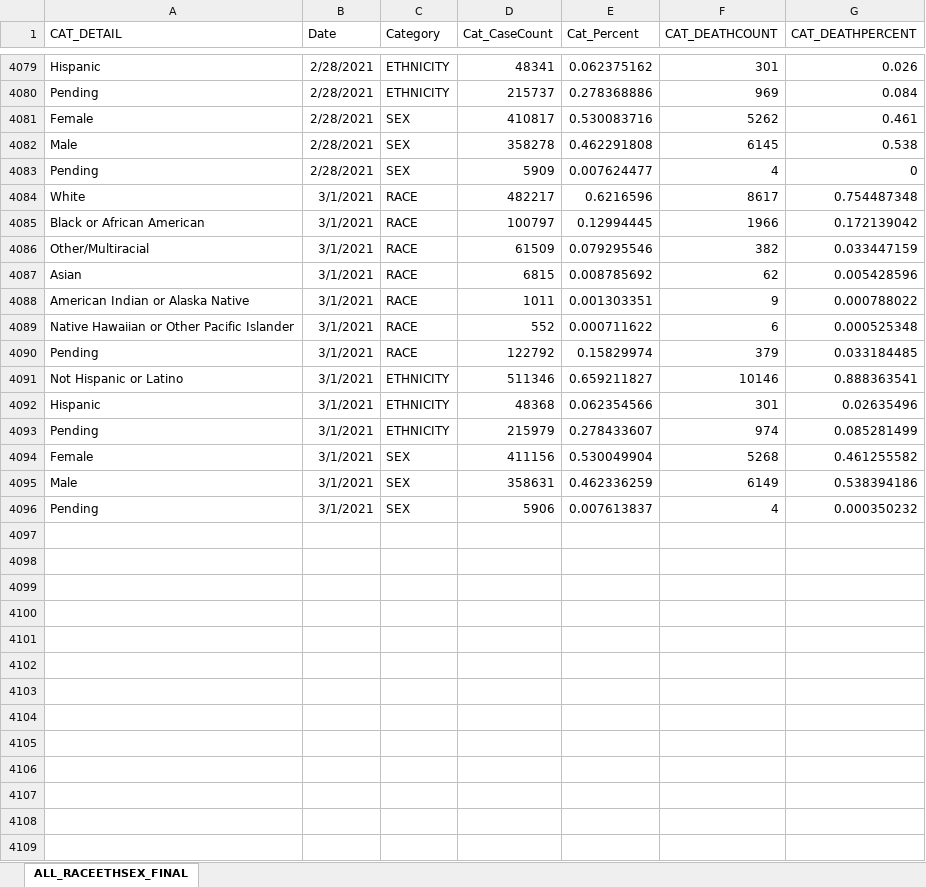
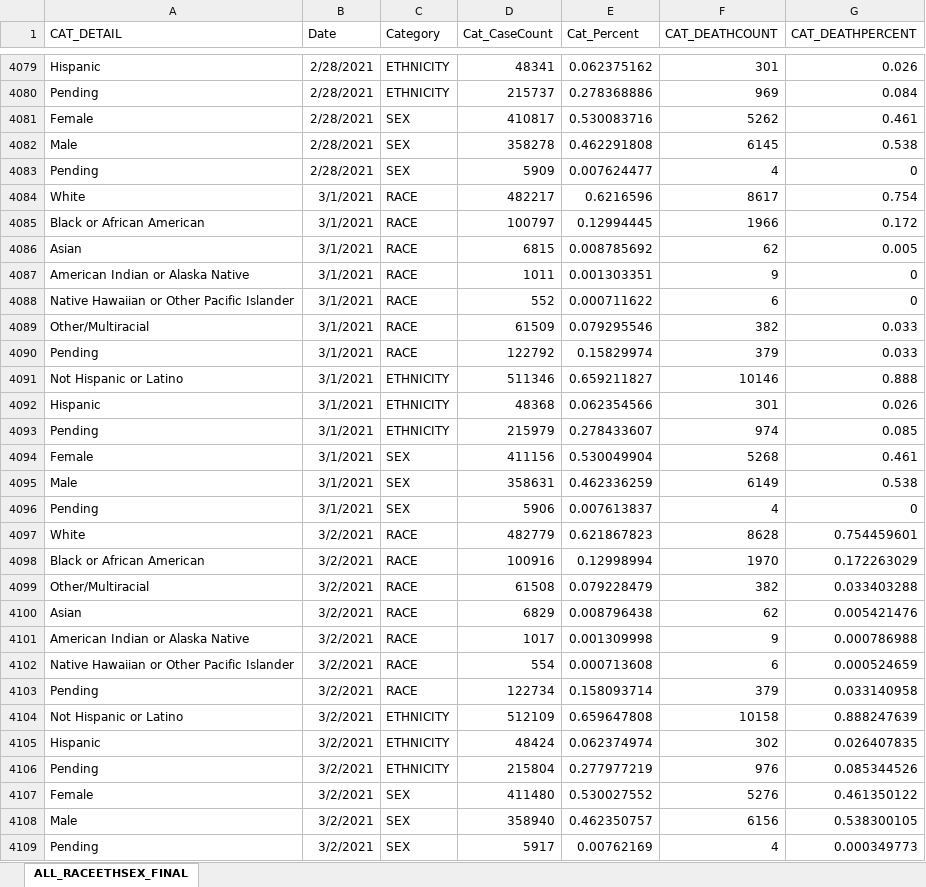
Before and after one commit to JMLuther/TN_COVID19, an Excel workbook: data_tndoh/Public-Dataset-RaceEthSex.xlsx, sheet ALL_RACEETHSEX_FINAL, drawn as a sheet; only a part is shown, gaps mark what is left out; values as stored, in another font and other column widths than the file's, no borders; removed rows and columns are numbered as before the commit, all else as after; the diff names each change by its address in the sheet, - before the commit and + after, or states it on an @@ line.

```diff
--- a/data_tndoh/Public-Dataset-RaceEthSex.xlsx (sheet ALL_RACEETHSEX_FINAL)
+++ b/data_tndoh/Public-Dataset-RaceEthSex.xlsx (sheet ALL_RACEETHSEX_FINAL)
-G4084 (CAT_DEATHPERCENT): 0.754487348
+G4084 (CAT_DEATHPERCENT): 0.754
-G4085 (CAT_DEATHPERCENT): 0.172139042
+G4085 (CAT_DEATHPERCENT): 0.172
-row 4086: Other/Multiracial | 3/1/2021 | RACE | 61509 | 0.079295546 | 382 | 0.033447159
-G4086 (CAT_DEATHPERCENT): 0.005428596
+G4086 (CAT_DEATHPERCENT): 0.005
-G4087 (CAT_DEATHPERCENT): 0.000788022
+G4087 (CAT_DEATHPERCENT): 0
-G4088 (CAT_DEATHPERCENT): 0.000525348
+G4088 (CAT_DEATHPERCENT): 0
+row 4089: Other/Multiracial | 3/1/2021 | RACE | 61509 | 0.079295546 | 382 | 0.033
-G4090 (CAT_DEATHPERCENT): 0.033184485
+G4090 (CAT_DEATHPERCENT): 0.033
-G4091 (CAT_DEATHPERCENT): 0.888363541
+G4091 (CAT_DEATHPERCENT): 0.888
-G4092 (CAT_DEATHPERCENT): 0.02635496
+G4092 (CAT_DEATHPERCENT): 0.026
-G4093 (CAT_DEATHPERCENT): 0.085281499
+G4093 (CAT_DEATHPERCENT): 0.085
-G4094 (CAT_DEATHPERCENT): 0.461255582
+G4094 (CAT_DEATHPERCENT): 0.461
-G4095 (CAT_DEATHPERCENT): 0.538394186
+G4095 (CAT_DEATHPERCENT): 0.538
-G4096 (CAT_DEATHPERCENT): 0.000350232
+G4096 (CAT_DEATHPERCENT): 0
+row 4097: White | 3/2/2021 | RACE | 482779 | 0.621867823 | 8628 | 0.754459601
+row 4098: Black or African American | 3/2/2021 | RACE | 100916 | 0.12998994 | 1970 | 0.172263029
+row 4099: Other/Multiracial | 3/2/2021 | RACE | 61508 | 0.079228479 | 382 | 0.033403288
+row 4100: Asian | 3/2/2021 | RACE | 6829 | 0.008796438 | 62 | 0.005421476
+row 4101: American Indian or Alaska Native | 3/2/2021 | RACE | 1017 | 0.001309998 | 9 | 0.000786988
+row 4102: Native Hawaiian or Other Pacific Islander | 3/2/2021 | RACE | 554 | 0.000713608 | 6 | 0.000524659
+row 4103: Pending | 3/2/2021 | RACE | 122734 | 0.158093714 | 379 | 0.033140958
+row 4104: Not Hispanic or Latino | 3/2/2021 | ETHNICITY | 512109 | 0.659647808 | 10158 | 0.888247639
+row 4105: Hispanic | 3/2/2021 | ETHNICITY | 48424 | 0.062374974 | 302 | 0.026407835
+row 4106: Pending | 3/2/2021 | ETHNICITY | 215804 | 0.277977219 | 976 | 0.085344526
+row 4107: Female | 3/2/2021 | SEX | 411480 | 0.530027552 | 5276 | 0.461350122
+row 4108: Male | 3/2/2021 | SEX | 358940 | 0.462350757 | 6156 | 0.538300105
+row 4109: Pending | 3/2/2021 | SEX | 5917 | 0.00762169 | 4 | 0.000349773
```
Also changed, not shown: data_tndoh/COVID_VACCINE_AGE_GROUPS.XLSX, data_tndoh/COVID_VACCINE_COUNTY_SUMMARY.XLSX, 8 other files.
